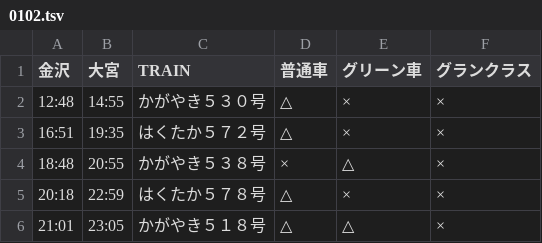
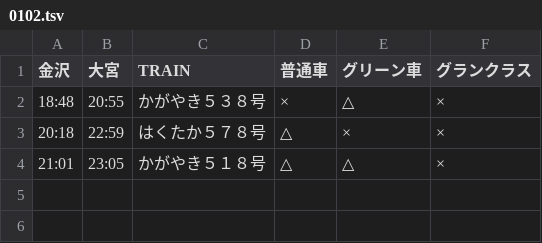
Before and after one commit to stockaitkenwaterman/DEPARTURES, a TSV file: 0102.tsv, drawn as a sheet.

```diff
--- a/0102.tsv
+++ b/0102.tsv
@@ -1,4 +1,2 @@
 金沢	大宮	TRAIN	普通車	グリーン車	グランクラス
-12:48	14:55	かがやき５３０号	△	×	×
-16:51	19:35	はくたか５７２号	△	×	×
 18:48	20:55	かがやき５３８号	×	△	×
```
Also changed, not shown: 1 other file.
